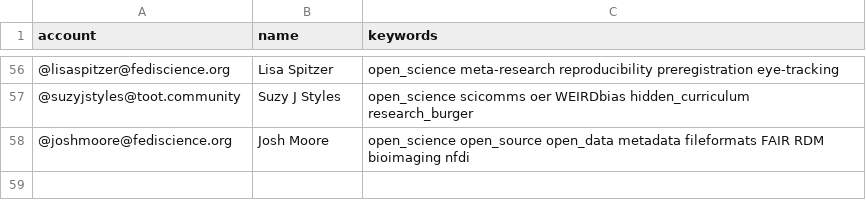
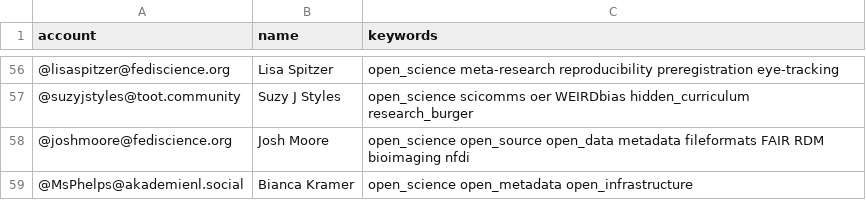
Before and after one commit to smach/Mastodon-OpenScience, a CSV file: resources/users.csv, drawn as a sheet; only a part is shown, gaps mark what is left out.

Commit message:
Update users.csv

```diff
--- a/resources/users.csv
+++ b/resources/users.csv
@@ -58 +58,2 @@ account,name,keywords
 @joshmoore@fediscience.org,Josh Moore, open_science open_source open_data metadata fileformats FAIR RDM bioimaging nfdi
+@MsPhelps@akademienl.social, Bianca Kramer, open_science open_metadata open_infrastructure
```
